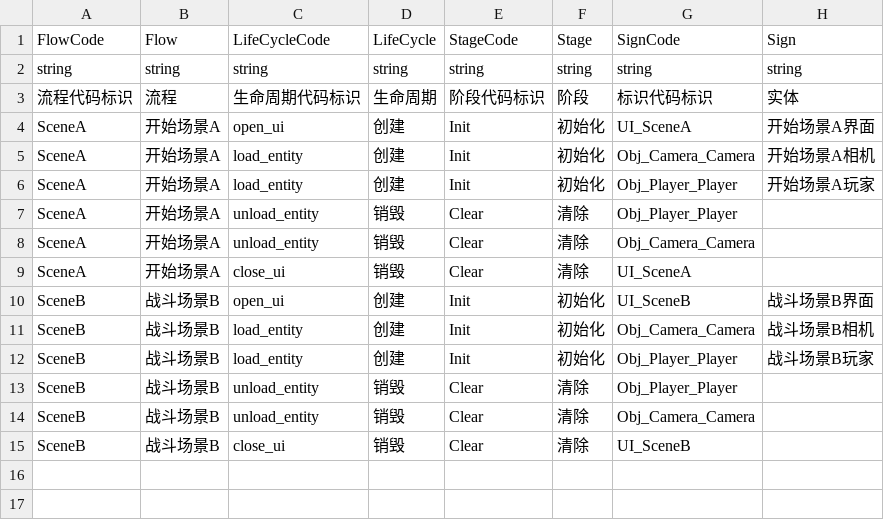
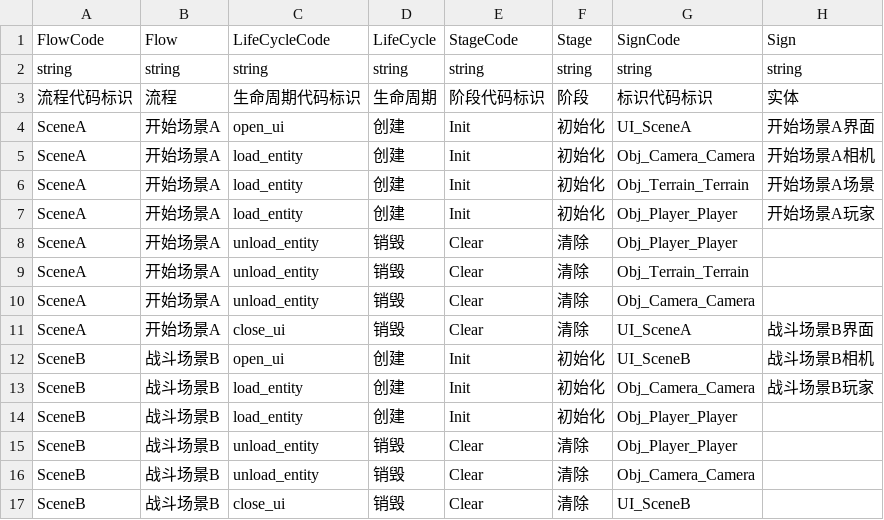
Before and after one commit to WH961230/Cube, a CSV file: Assets/StreamingAssets/Csv/FlowGenerate.csv, drawn as a sheet.

```diff
--- a/Assets/StreamingAssets/Csv/FlowGenerate.csv
+++ b/Assets/StreamingAssets/Csv/FlowGenerate.csv
@@ -5,9 +5,11 @@ SceneA,开始场景A,open_ui,创建,Init,初始化,UI_SceneA,开始场景A界面
 SceneA,开始场景A,load_entity,创建,Init,初始化,Obj_Camera_Camera,开始场景A相机
+SceneA,开始场景A,load_entity,创建,Init,初始化,Obj_Terrain_Terrain,开始场景A场景
 SceneA,开始场景A,load_entity,创建,Init,初始化,Obj_Player_Player,开始场景A玩家
 SceneA,开始场景A,unload_entity,销毁,Clear,清除,Obj_Player_Player,
+SceneA,开始场景A,unload_entity,销毁,Clear,清除,Obj_Terrain_Terrain,
 SceneA,开始场景A,unload_entity,销毁,Clear,清除,Obj_Camera_Camera,
-SceneA,开始场景A,close_ui,销毁,Clear,清除,UI_SceneA,
-SceneB,战斗场景B,open_ui,创建,Init,初始化,UI_SceneB,战斗场景B界面
-SceneB,战斗场景B,load_entity,创建,Init,初始化,Obj_Camera_Camera,战斗场景B相机
-SceneB,战斗场景B,load_entity,创建,Init,初始化,Obj_Player_Player,战斗场景B玩家
+SceneA,开始场景A,close_ui,销毁,Clear,清除,UI_SceneA,战斗场景B界面
+SceneB,战斗场景B,open_ui,创建,Init,初始化,UI_SceneB,战斗场景B相机
+SceneB,战斗场景B,load_entity,创建,Init,初始化,Obj_Camera_Camera,战斗场景B玩家
+SceneB,战斗场景B,load_entity,创建,Init,初始化,Obj_Player_Player,
 SceneB,战斗场景B,unload_entity,销毁,Clear,清除,Obj_Player_Player,
```
Also changed, not shown: Assets/StreamingAssets/Csv/BehaviourGenerate.csv, Assets/StreamingAssets/Csv/ObjConfig.csv, 14 other files.
